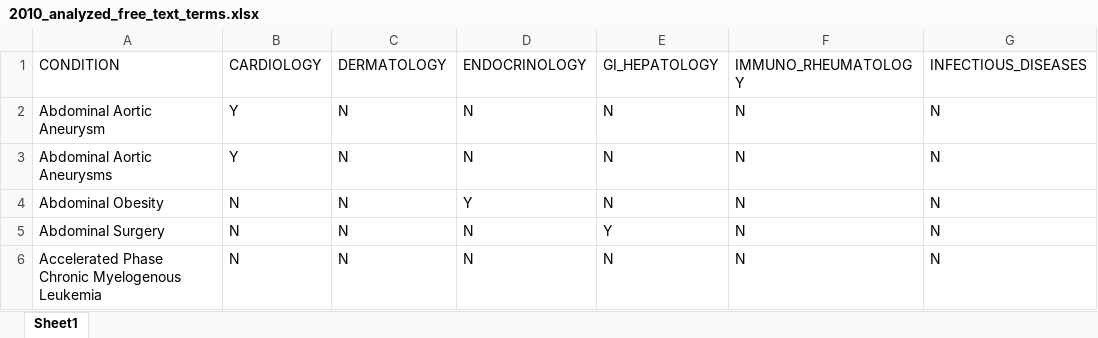
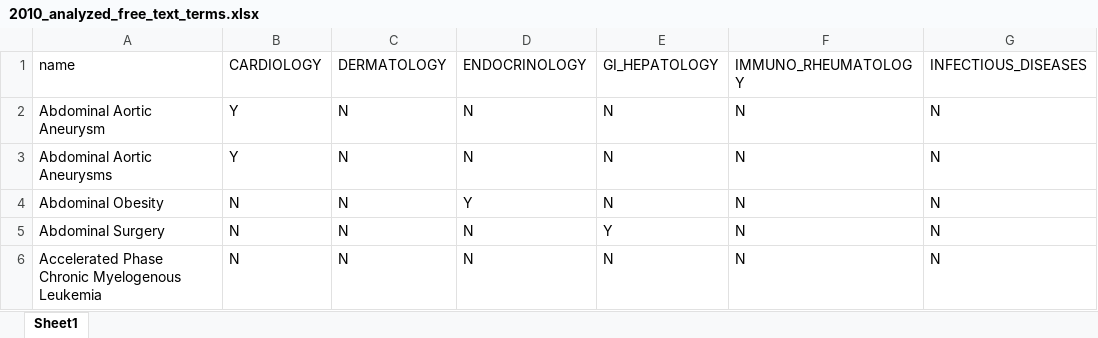
Before and after one commit to ctti-clinicaltrials/aact-proj, an Excel workbook: public/csv/2010_analyzed_free_text_terms.xlsx, sheet Sheet1, drawn as a sheet; only a part is shown; values as stored, in another font and other column widths than the file's, no borders; the diff names each change by its address in the sheet, - before the commit and + after, or states it on an @@ line.

```diff
--- a/public/csv/2010_analyzed_free_text_terms.xlsx (sheet Sheet1)
+++ b/public/csv/2010_analyzed_free_text_terms.xlsx (sheet Sheet1)
-A1: CONDITION
+A1: name
```
Also changed, not shown: public/csv/2016_analyzed_free_text_terms.xlsx, public/csv/2017_analyzed_free_text_terms.xlsx, 36 other files.
